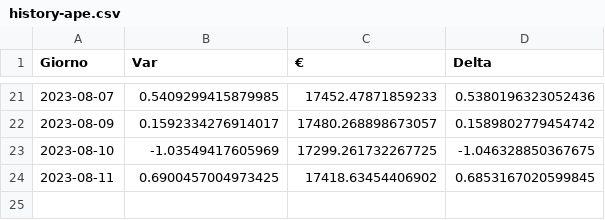
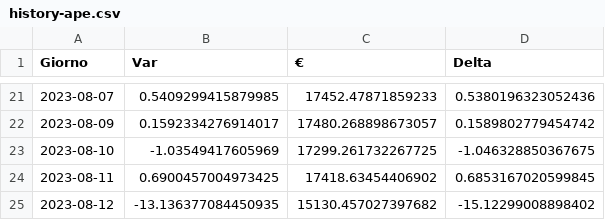
Before and after one commit to CronosVirus00/panterah-exchange, a CSV file: history-ape.csv, drawn as a sheet; only a part is shown, gaps mark what is left out; the diff names each change by its address in the sheet, - before the commit and + after, or states it on an @@ line.

Commit message:
upload updated csv

```diff
--- a/history-ape.csv
+++ b/history-ape.csv
+row 25: 2023-08-12 | -13.136377084450935 | 15130.457027397682 | -15.12299008898402
```
